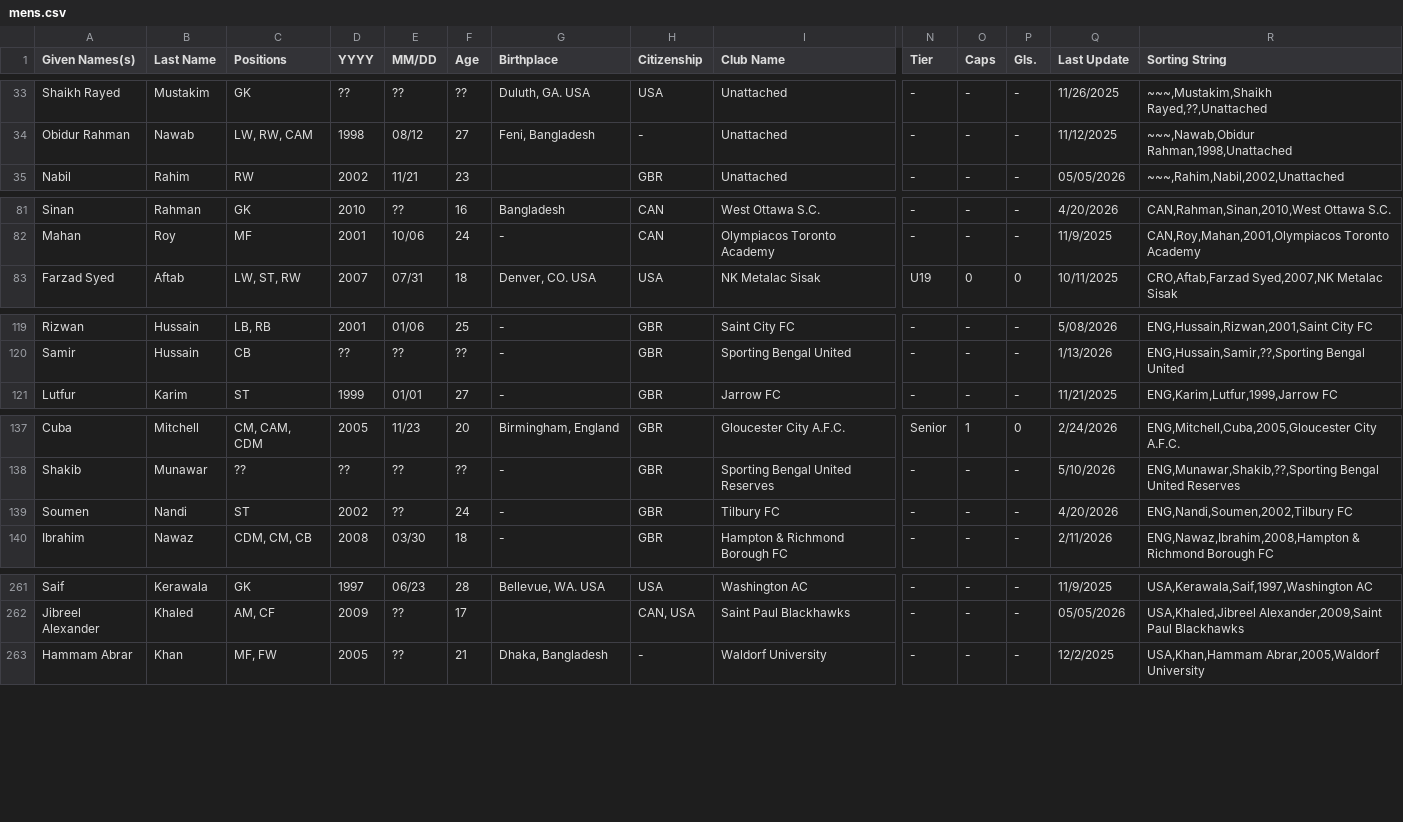
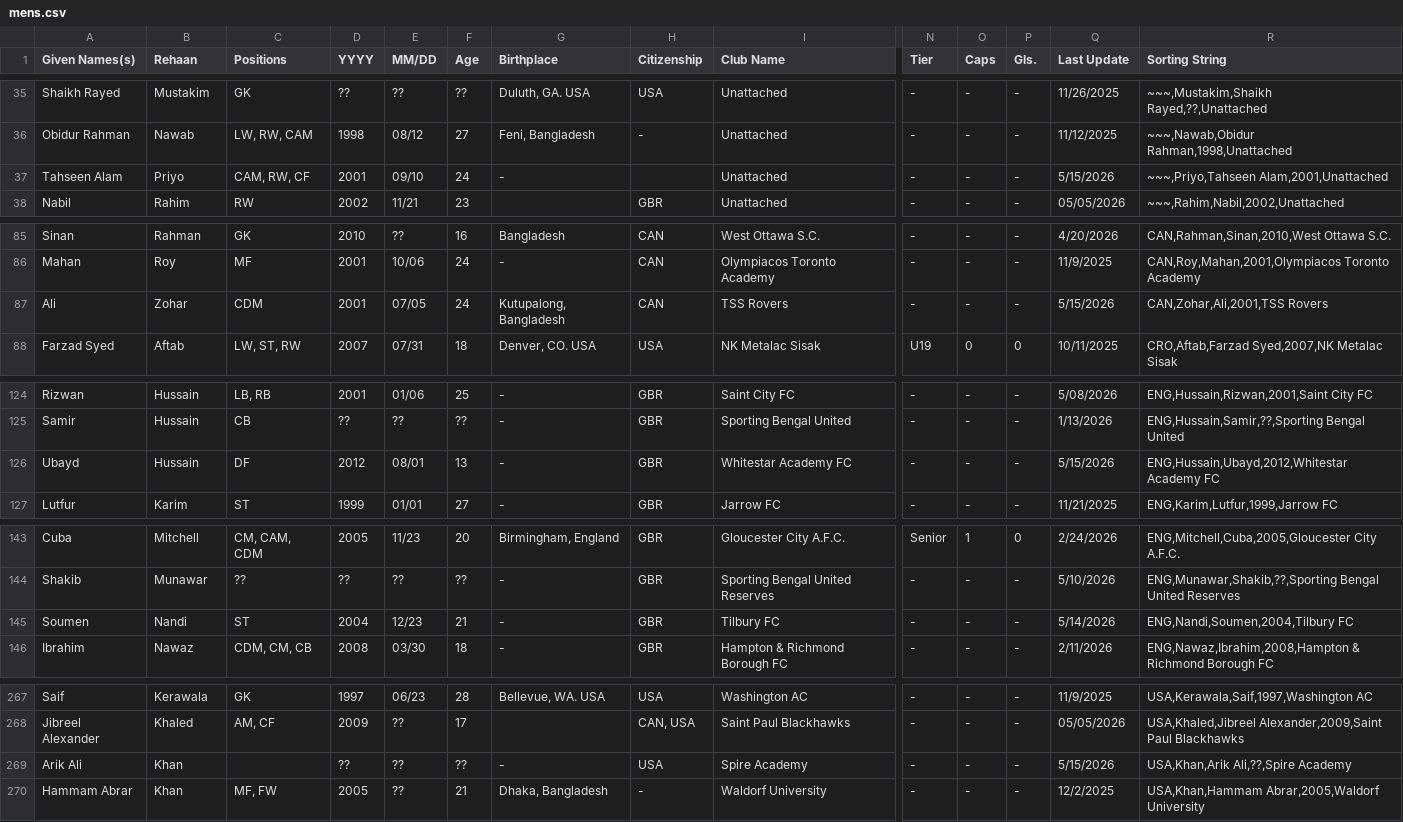
Before and after one commit to dr-shiffles/probashi-footballers, a CSV file: data/mens.csv, drawn as a sheet; only a part is shown, gaps mark what is left out; addresses are those after the commit; rows hold the shown columns only; the diff covers the shown part only; the diff names each change by its address in the sheet, - before the commit and + after, or states it on an @@ line.

```diff
--- a/data/mens.csv
+++ b/data/mens.csv
-B1: Last Name
+B1: Rehaan
+row 37: Tahseen Alam | Priyo | CAM, RW, CF | 2001 | 09/10 | 24 | - |  | Unattached | - | - | - | 5/15/2026 | ~~~,Priyo,Tahseen Alam,2001,Unattached
+row 87: Ali | Zohar | CDM | 2001 | 07/05 | 24 | Kutupalong, Bangladesh | CAN | TSS Rovers | - | - | - | 5/15/2026 | CAN,Zohar,Ali,2001,TSS Rovers
+row 126: Ubayd | Hussain | DF | 2012 | 08/01 | 13 | - | GBR | Whitestar Academy FC | - | - | - | 5/15/2026 | ENG,Hussain,Ubayd,2012,Whitestar Academy FC
-D145 (YYYY): 2002
+D145 (YYYY): 2004
-E145 (MM/DD): ??
+E145 (MM/DD): 12/23
-F145 (Age): 24
+F145 (Age): 21
-Q145 (Last Update): 4/20/2026
+Q145 (Last Update): 5/14/2026
-R145 (Sorting String): ENG,Nandi,Soumen,2002,Tilbury FC
+R145 (Sorting String): ENG,Nandi,Soumen,2004,Tilbury FC
+row 269: Arik Ali | Khan |  | ?? | ?? | ?? | - | USA | Spire Academy | - | - | - | 5/15/2026 | USA,Khan,Arik Ali,??,Spire Academy
```
Also changed, not shown: 6 added rows and 7 edited cells elsewhere in this file, data/women.csv.
